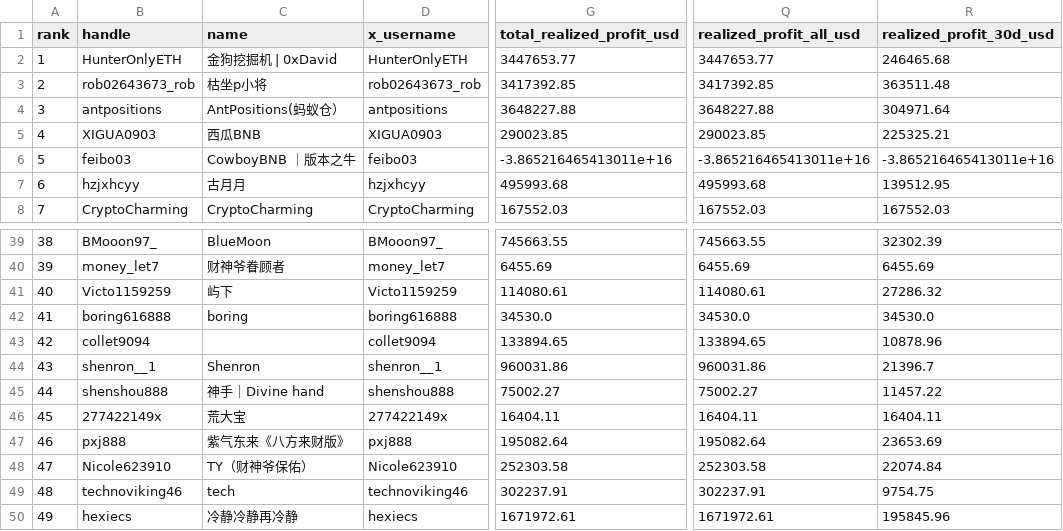
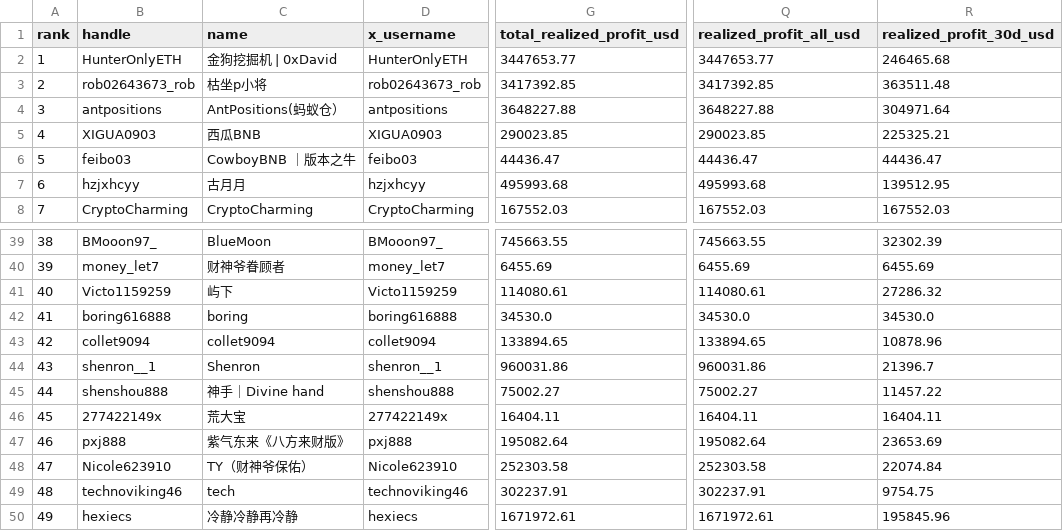
Before and after one commit to anglee0323/gmgn-top100-traders, a CSV file: data/bsc/traders_profiles.csv, drawn as a sheet; only a part is shown, gaps mark what is left out; the diff names each change by its address in the sheet, - before the commit and + after, or states it on an @@ line.

```diff
--- a/data/bsc/traders_profiles.csv
+++ b/data/bsc/traders_profiles.csv
-G6 (total_realized_profit_usd): -3.865216465413011e+16
+G6 (total_realized_profit_usd): 44436.47
-Q6 (realized_profit_all_usd): -3.865216465413011e+16
+Q6 (realized_profit_all_usd): 44436.47
-R6 (realized_profit_30d_usd): -3.865216465413011e+16
+R6 (realized_profit_30d_usd): 44436.47
-C43 (name): (empty)
+C43 (name): collet9094
```
Also changed, not shown: data/base/ml_features.csv, data/eth/traders_profiles.csv, 23 other files.
